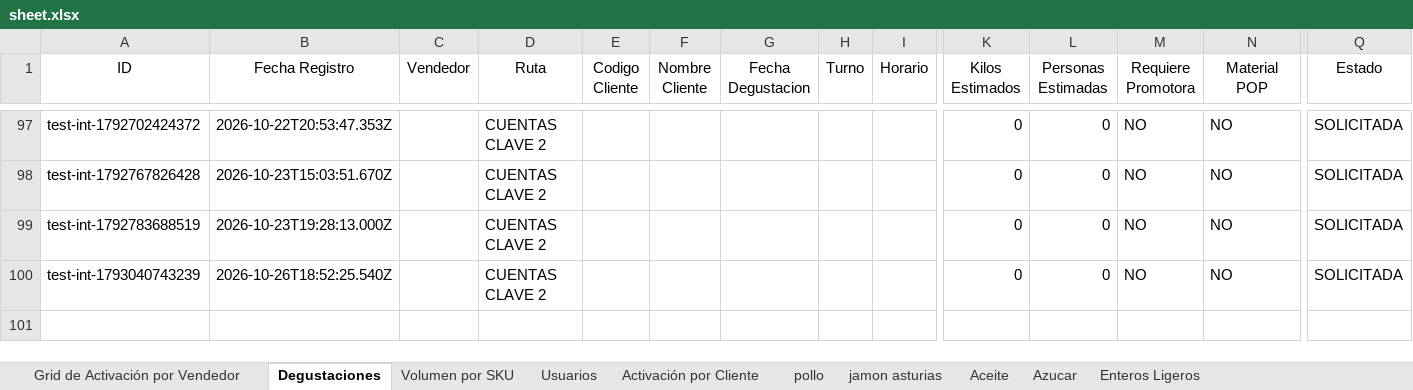
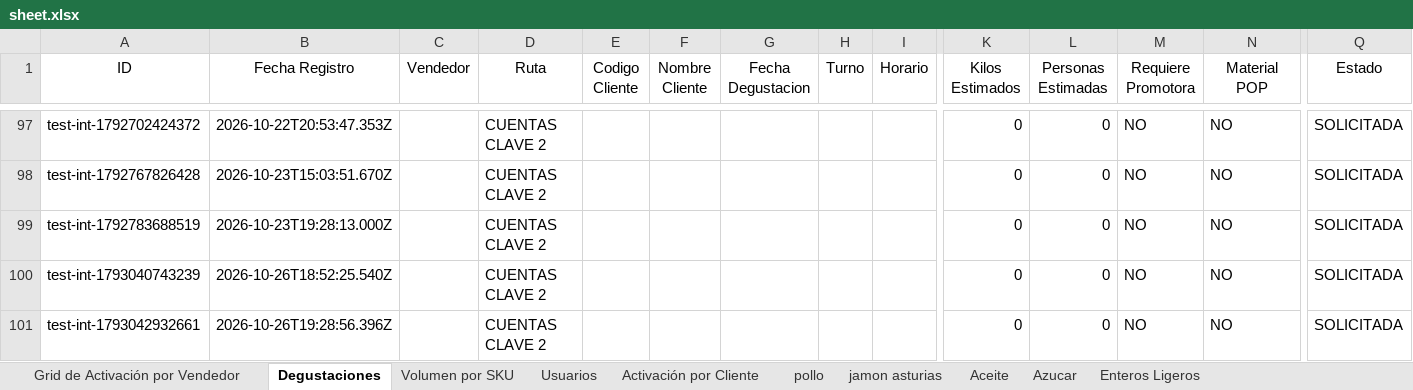
Before and after one commit to legatixpro-alt/dashboard-fdv---planificador, an Excel workbook: sheet.xlsx, sheet Degustaciones, drawn as a sheet; only a part is shown, gaps mark what is left out; values as stored, in another font and other column widths than the file's, no borders; charts and pictures not drawn; rows hold the shown columns only; the diff names each change by its address in the sheet, - before the commit and + after, or states it on an @@ line.

```diff
--- a/sheet.xlsx (sheet Degustaciones)
+++ b/sheet.xlsx (sheet Degustaciones)
+row 101: test-int-1793042932661 | 2026-10-26T19:28:56.396Z |  | CUENTAS CLAVE 2 |  |  |  |  |  | 0 | 0 | NO | NO | SOLICITADA
```
Also changed, not shown: 33 other files.
